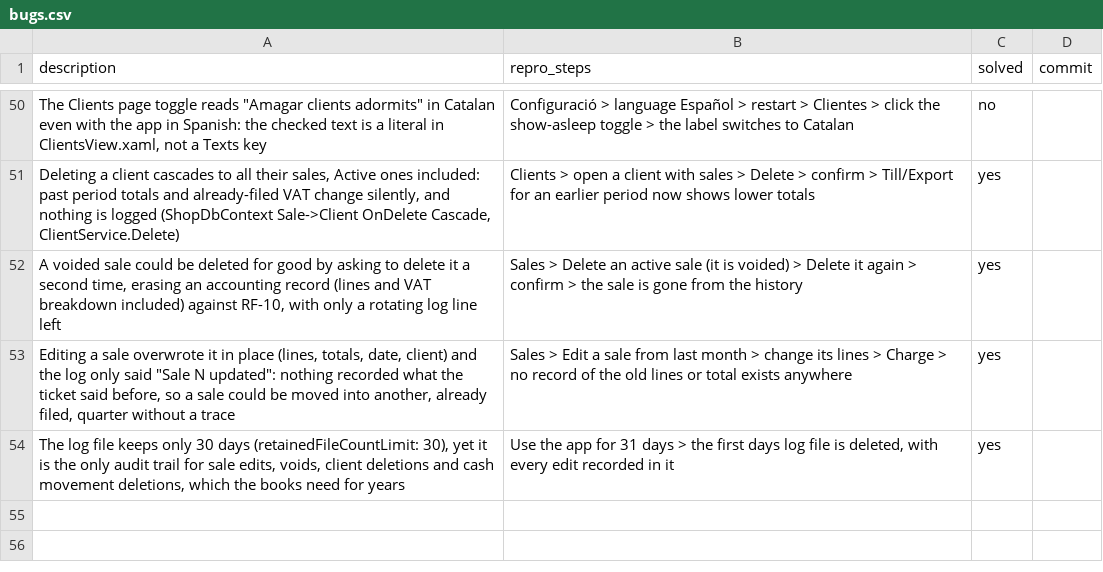
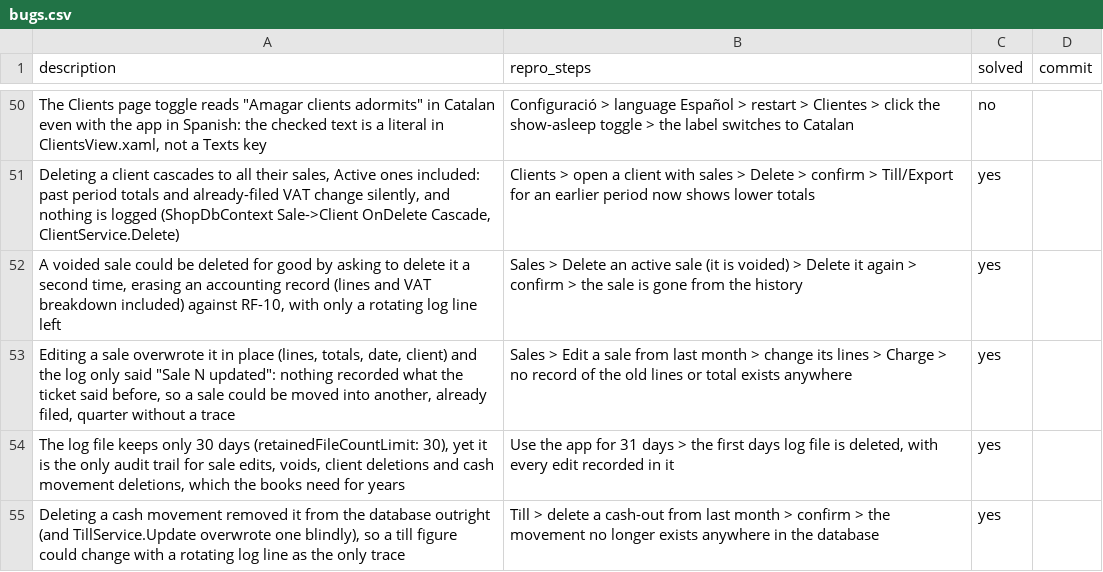
Before and after one commit to danielhoyosceldran/eva-gest, a CSV file: bugs.csv, drawn as a sheet; only a part is shown, gaps mark what is left out; the diff names each change by its address in the sheet, - before the commit and + after, or states it on an @@ line.

```diff
--- a/bugs.csv
+++ b/bugs.csv
+row 55: Deleting a cash movement removed it from the database outright (and TillService.Update overwrote one blindly), so a till figure could change with a rotating log line as the only trace | Till > delete a cash-out from last month > confirm > the movement no longer exists anywhere in the database | yes
```
Also changed, not shown: 10 other files.
